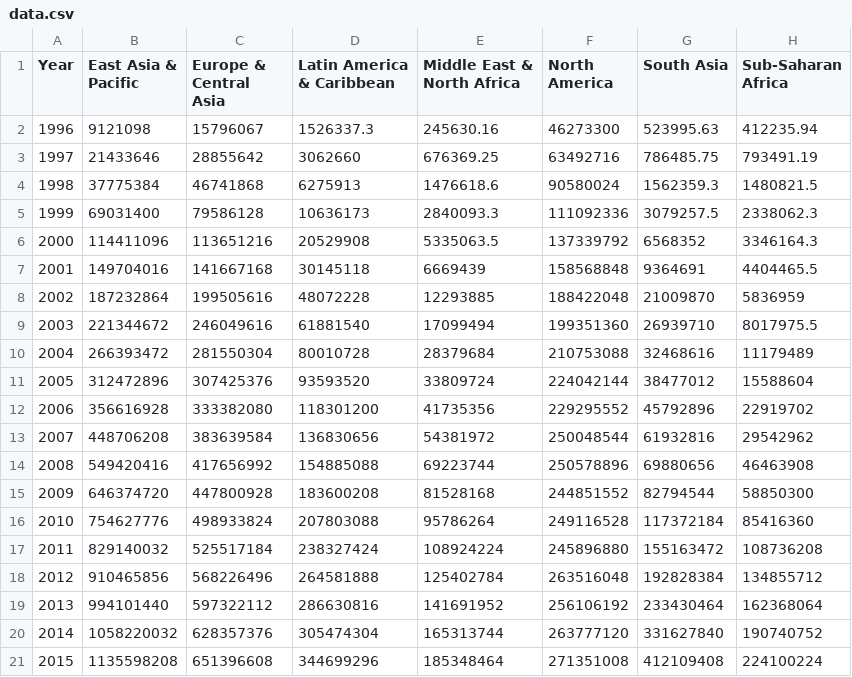
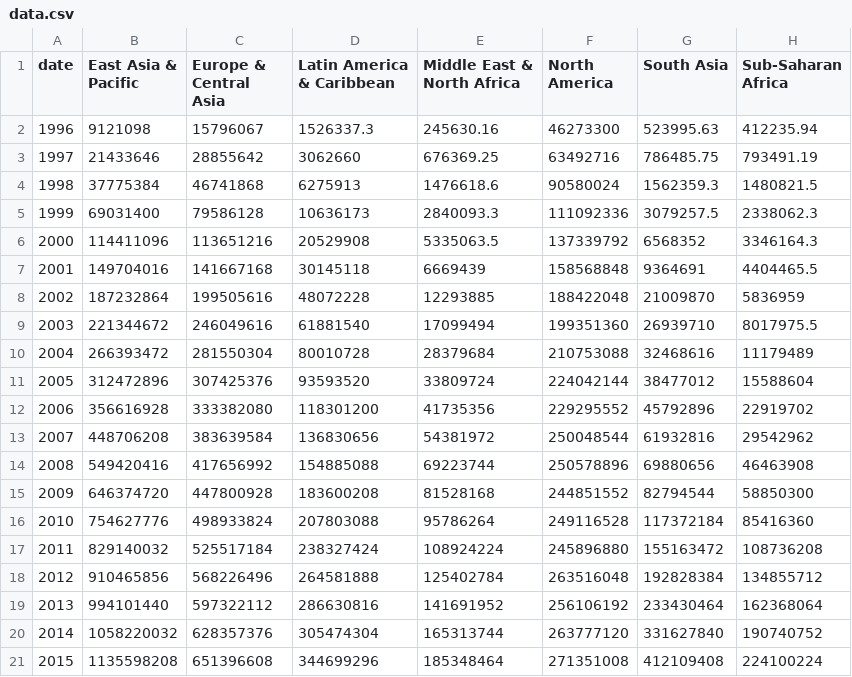
Before and after one commit to kangnamstyle/kangnamstyle.github.io, a CSV file: data/data.csv, drawn as a sheet.

Commit message:
Fixed column heading for year

```diff
--- a/data/data.csv
+++ b/data/data.csv
@@ -1,2 +1,2 @@
-Year,East Asia & Pacific,Europe & Central Asia,Latin America & Caribbean,Middle East & North Africa,North America,South Asia,Sub-Saharan Africa
+date,East Asia & Pacific,Europe & Central Asia,Latin America & Caribbean,Middle East & North Africa,North America,South Asia,Sub-Saharan Africa
 1996,9121098,15796067,1526337.3,245630.16,46273300,523995.63,412235.94
```
